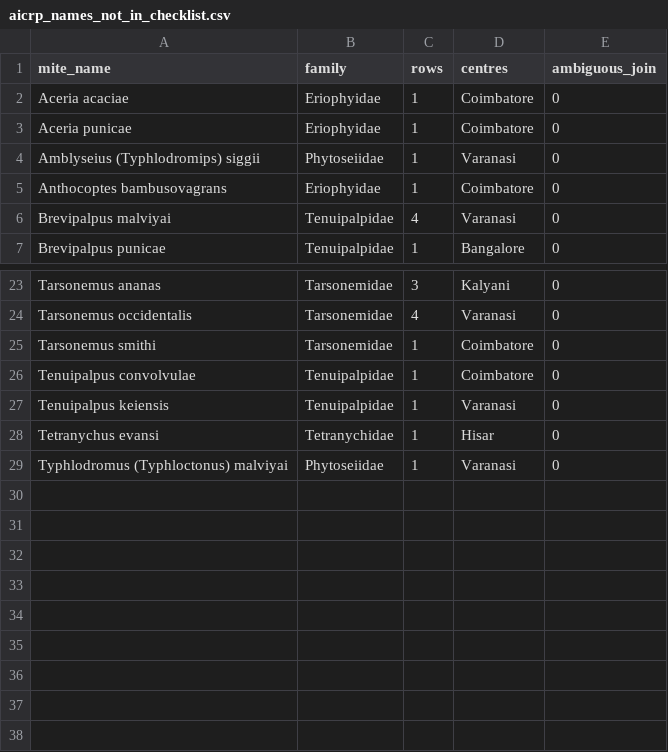
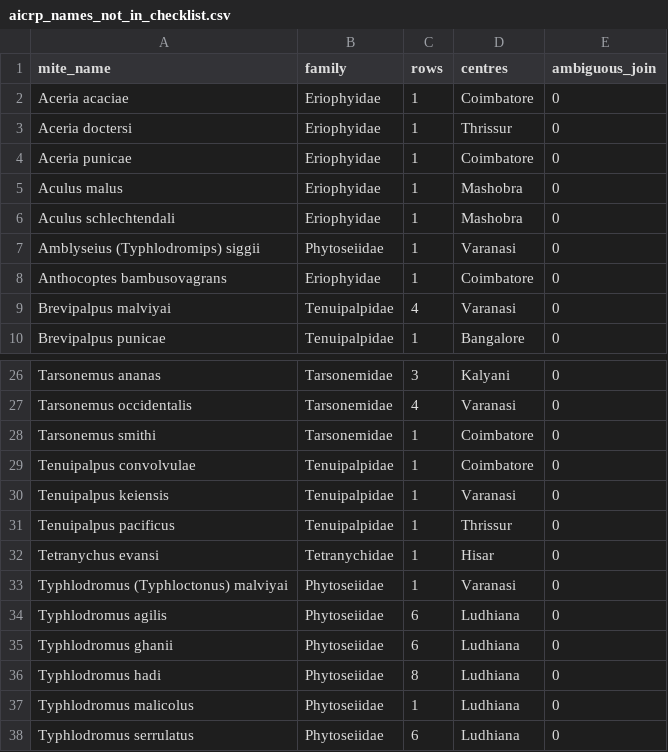
Before and after one commit to vkcvaibhav-eng/india-plant-mite-database, a CSV file: data/review/aicrp_names_not_in_checklist.csv, drawn as a sheet; only a part is shown, gaps mark what is left out; the diff names each change by its address in the sheet, - before the commit and + after, or states it on an @@ line.

```diff
--- a/data/review/aicrp_names_not_in_checklist.csv
+++ b/data/review/aicrp_names_not_in_checklist.csv
+row 3: Aceria doctersi | Eriophyidae | 1 | Thrissur | 0
+row 5: Aculus malus | Eriophyidae | 1 | Mashobra | 0
+row 6: Aculus schlechtendali | Eriophyidae | 1 | Mashobra | 0
+row 31: Tenuipalpus pacificus | Tenuipalpidae | 1 | Thrissur | 0
+row 34: Typhlodromus agilis | Phytoseiidae | 6 | Ludhiana | 0
+row 35: Typhlodromus ghanii | Phytoseiidae | 6 | Ludhiana | 0
+row 36: Typhlodromus hadi | Phytoseiidae | 8 | Ludhiana | 0
+row 37: Typhlodromus malicolus | Phytoseiidae | 1 | Ludhiana | 0
+row 38: Typhlodromus serrulatus | Phytoseiidae | 6 | Ludhiana | 0
```
Also changed, not shown: data/aicrp/aicrp_species_state_vs_gm2023.csv, data/aicrp/transcription/blocks.csv, 6 other files.
